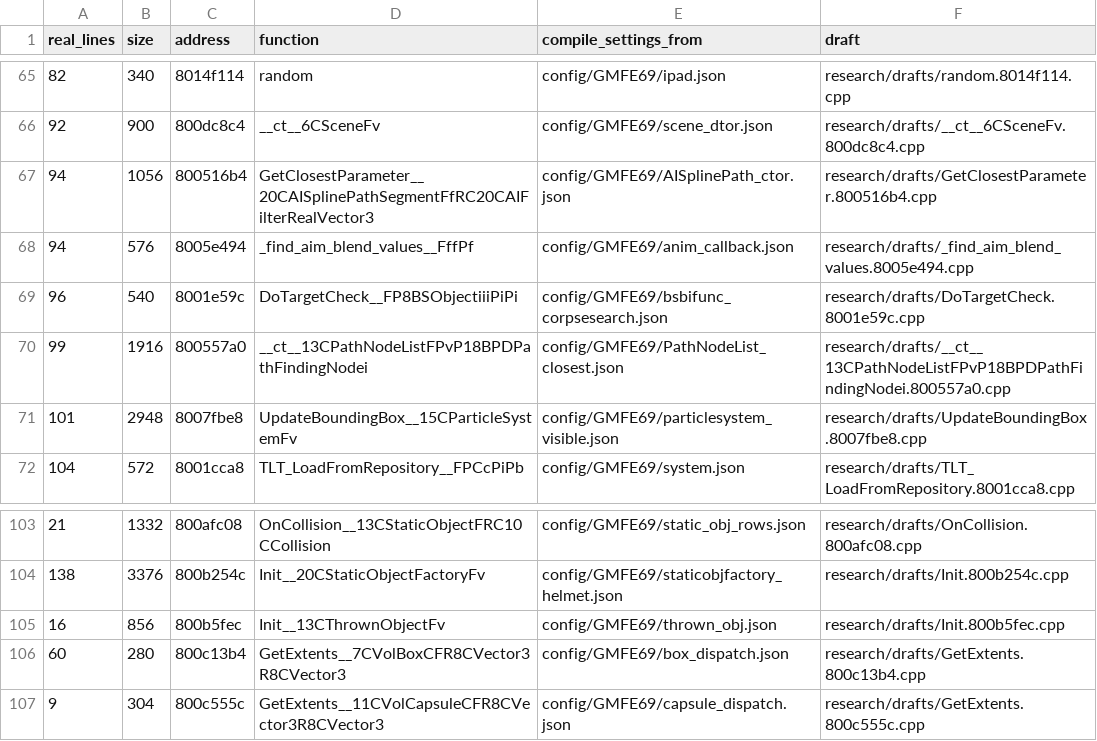
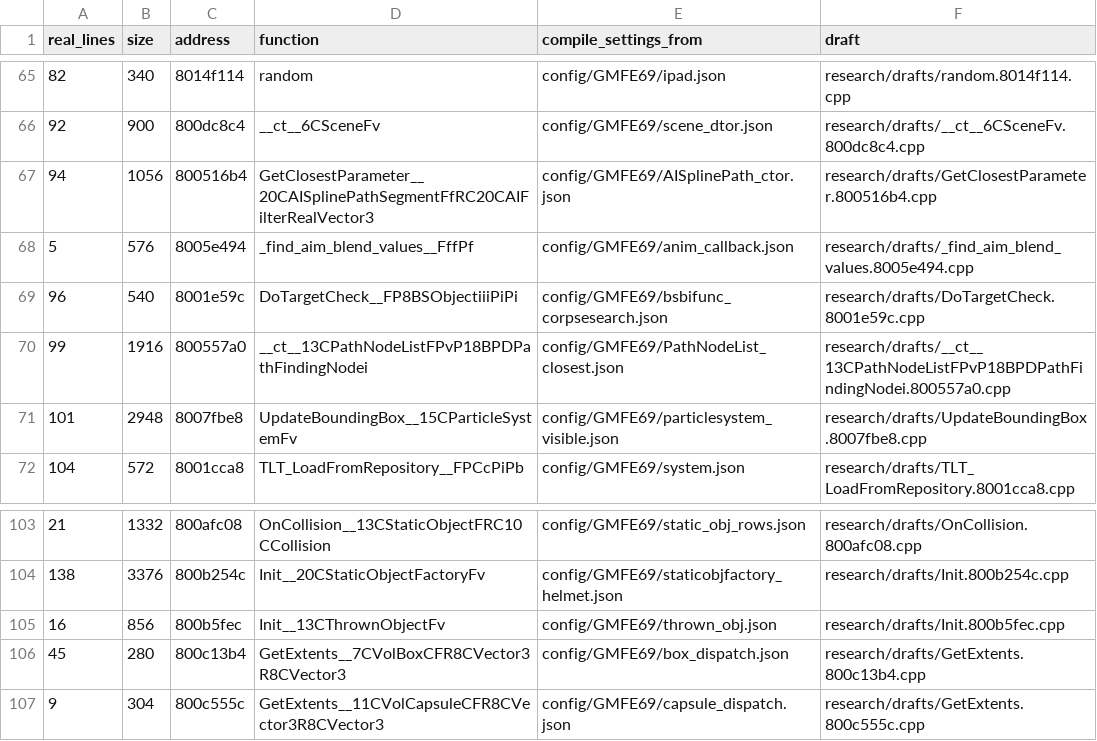
Before and after one commit to kyleckroeger/moh-frontline-decomp, a TSV file: research/drafts/index.tsv, drawn as a sheet; only a part is shown, gaps mark what is left out.

```diff
--- a/research/drafts/index.tsv
+++ b/research/drafts/index.tsv
@@ -67,3 +67,3 @@ real_lines	size	address	function	compile_settings_from	draft
 94	1056	800516b4	GetClosestParameter__20CAISplinePathSegmentFfRC20CAIFilterRealVector3	config/GMFE69/AISplinePath_ctor.json	research/drafts/GetClosestParameter.800516b4.cpp
-94	576	8005e494	_find_aim_blend_values__FffPf	config/GMFE69/anim_callback.json	research/drafts/_find_aim_blend_values.8005e494.cpp
+5	576	8005e494	_find_aim_blend_values__FffPf	config/GMFE69/anim_callback.json	research/drafts/_find_aim_blend_values.8005e494.cpp
 96	540	8001e59c	DoTargetCheck__FP8BSObjectiiiPiPi	config/GMFE69/bsbifunc_corpsesearch.json	research/drafts/DoTargetCheck.8001e59c.cpp
@@ -105,3 +105,3 @@ real_lines	size	address	function	compile_settings_from	draft
 16	856	800b5fec	Init__13CThrownObjectFv	config/GMFE69/thrown_obj.json	research/drafts/Init.800b5fec.cpp
-60	280	800c13b4	GetExtents__7CVolBoxCFR8CVector3R8CVector3	config/GMFE69/box_dispatch.json	research/drafts/GetExtents.800c13b4.cpp
+45	280	800c13b4	GetExtents__7CVolBoxCFR8CVector3R8CVector3	config/GMFE69/box_dispatch.json	research/drafts/GetExtents.800c13b4.cpp
 9	304	800c555c	GetExtents__11CVolCapsuleCFR8CVector3R8CVector3	config/GMFE69/capsule_dispatch.json	research/drafts/GetExtents.800c555c.cpp
```
Also changed, not shown: 3 other files.
